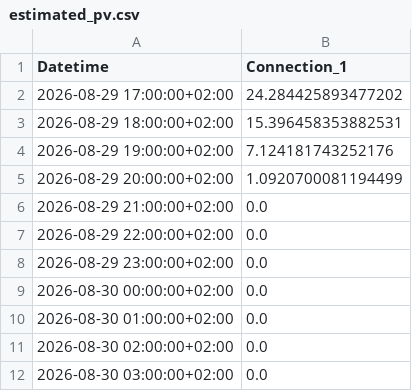
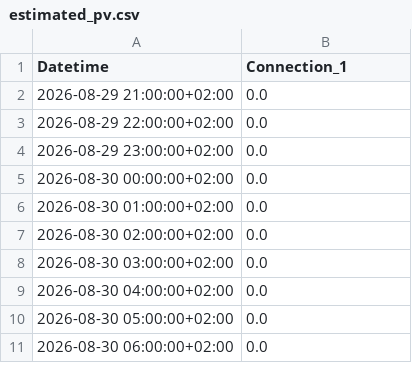
Before and after one commit to FiLa3890/PV-code, a CSV file: estimated_pv.csv, drawn as a sheet; only a part is shown; the shorter side is filled out with more unchanged rows.

```diff
--- a/estimated_pv.csv
+++ b/estimated_pv.csv
@@ -1,6 +1,2 @@
 Datetime,Connection_1
-2026-08-29 17:00:00+02:00,24.284425893477202
-2026-08-29 18:00:00+02:00,15.396458353882531
-2026-08-29 19:00:00+02:00,7.124181743252176
-2026-08-29 20:00:00+02:00,1.0920700081194499
 2026-08-29 21:00:00+02:00,0.0
```
